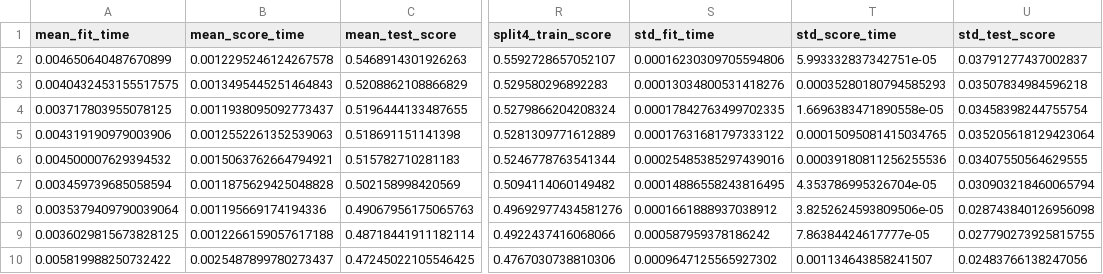
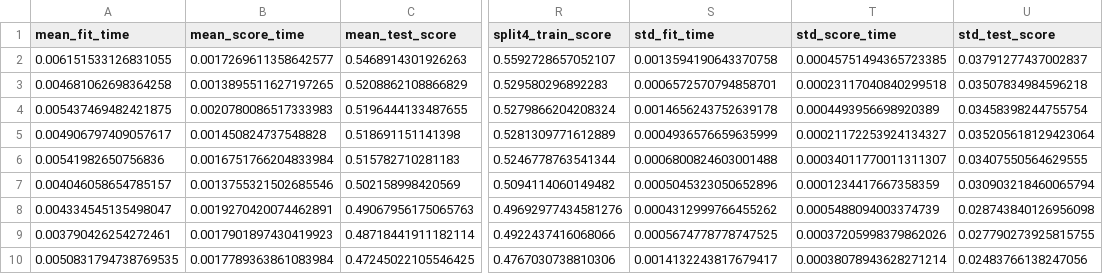
Before and after one commit to bernhard-42/mlflow-experiments, a CSV file: jupyter/airbnb/cv_results.csv, drawn as a sheet; only a part is shown, gaps mark what is left out; the diff names each change by its address in the sheet, - before the commit and + after, or states it on an @@ line.

```diff
--- a/jupyter/airbnb/cv_results.csv
+++ b/jupyter/airbnb/cv_results.csv
-A2 (mean_fit_time): 0.004650640487670899
+A2 (mean_fit_time): 0.006151533126831055
-B2 (mean_score_time): 0.0012295246124267578
+B2 (mean_score_time): 0.0017269611358642577
-S2 (std_fit_time): 0.00016230309705594806
+S2 (std_fit_time): 0.0013594190643370758
-T2 (std_score_time): 5.993332837342751e-05
+T2 (std_score_time): 0.00045751494365723385
-A3 (mean_fit_time): 0.0040432453155517575
+A3 (mean_fit_time): 0.004681062698364258
-B3 (mean_score_time): 0.0013495445251464843
+B3 (mean_score_time): 0.0013895511627197265
-S3 (std_fit_time): 0.00013034800531418276
+S3 (std_fit_time): 0.0006572570794858701
-T3 (std_score_time): 0.00035280180794585293
+T3 (std_score_time): 0.00023117040840299518
-A4 (mean_fit_time): 0.003717803955078125
+A4 (mean_fit_time): 0.005437469482421875
-B4 (mean_score_time): 0.0011938095092773437
+B4 (mean_score_time): 0.0020780086517333983
-S4 (std_fit_time): 0.00017842763499702335
+S4 (std_fit_time): 0.0014656243752639178
-T4 (std_score_time): 1.6696383471890558e-05
+T4 (std_score_time): 0.0004493956698920389
-A5 (mean_fit_time): 0.004319190979003906
+A5 (mean_fit_time): 0.004906797409057617
-B5 (mean_score_time): 0.0012552261352539063
+B5 (mean_score_time): 0.001450824737548828
-S5 (std_fit_time): 0.00017631681797333122
+S5 (std_fit_time): 0.0004936576659635999
-T5 (std_score_time): 0.00015095081415034765
+T5 (std_score_time): 0.00021172253924134327
-A6 (mean_fit_time): 0.004500007629394532
+A6 (mean_fit_time): 0.00541982650756836
-B6 (mean_score_time): 0.0015063762664794921
+B6 (mean_score_time): 0.0016751766204833984
-S6 (std_fit_time): 0.00025485385297439016
+S6 (std_fit_time): 0.0006800824603001488
-T6 (std_score_time): 0.00039180811256255536
+T6 (std_score_time): 0.00034011770011311307
-A7 (mean_fit_time): 0.003459739685058594
+A7 (mean_fit_time): 0.004046058654785157
-B7 (mean_score_time): 0.0011875629425048828
+B7 (mean_score_time): 0.0013755321502685546
-S7 (std_fit_time): 0.00014886558243816495
+S7 (std_fit_time): 0.0005045323050652896
-T7 (std_score_time): 4.353786995326704e-05
+T7 (std_score_time): 0.0001234417667358359
-A8 (mean_fit_time): 0.0035379409790039064
+A8 (mean_fit_time): 0.004334545135498047
-B8 (mean_score_time): 0.001195669174194336
+B8 (mean_score_time): 0.0019270420074462891
-S8 (std_fit_time): 0.0001661888937038912
+S8 (std_fit_time): 0.0004312999766455262
-T8 (std_score_time): 3.8252624593809506e-05
+T8 (std_score_time): 0.0005488094003374739
-A9 (mean_fit_time): 0.0036029815673828125
+A9 (mean_fit_time): 0.003790426254272461
-B9 (mean_score_time): 0.0012266159057617188
+B9 (mean_score_time): 0.0017901897430419923
-S9 (std_fit_time): 0.000587959378186242
+S9 (std_fit_time): 0.0005674778778747525
-T9 (std_score_time): 7.86384424617777e-05
+T9 (std_score_time): 0.00037205998379862026
-A10 (mean_fit_time): 0.005819988250732422
+A10 (mean_fit_time): 0.0050831794738769535
-B10 (mean_score_time): 0.0025487899780273437
+B10 (mean_score_time): 0.0017789363861083984
-S10 (std_fit_time): 0.0009647125565927302
+S10 (std_fit_time): 0.0014132243817679417
-T10 (std_score_time): 0.001134643858241507
+T10 (std_score_time): 0.00038078943628271214
```
Also changed, not shown: 7 other files.
